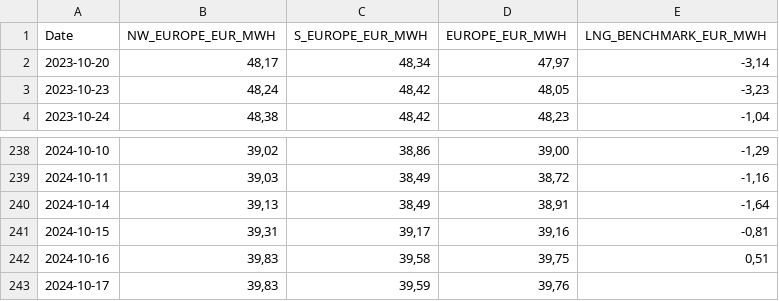
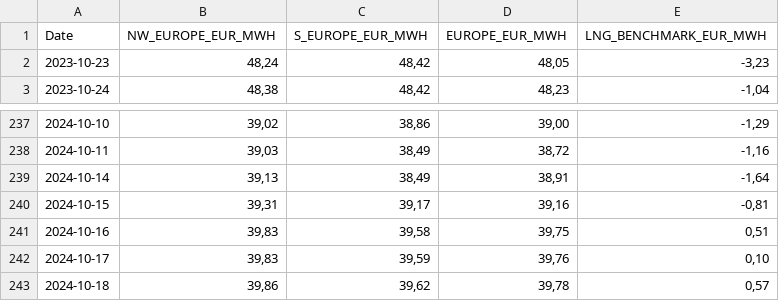
Before and after one commit to Economics-SP-V/BDEW-Showroom, a CSV file: lng_prices.csv, drawn as a sheet; only a part is shown, gaps mark what is left out.

Commit message:
Daily Update

```diff
--- a/lng_prices.csv
+++ b/lng_prices.csv
@@ -1,3 +1,2 @@
 Date,NW_EUROPE_EUR_MWH,S_EUROPE_EUR_MWH,EUROPE_EUR_MWH,LNG_BENCHMARK_EUR_MWH
-2023-10-20,"48,17","48,34","47,97","-3,14"
 2023-10-23,"48,24","48,42","48,05","-3,23"
@@ -242,2 +241,3 @@ Date,NW_EUROPE_EUR_MWH,S_EUROPE_EUR_MWH,EUROPE_EUR_MWH,LNG_BENCHMARK_EUR_MWH
 2024-10-16,"39,83","39,58","39,75","0,51"
-2024-10-17,"39,83","39,59","39,76",
+2024-10-17,"39,83","39,59","39,76","0,10"
+2024-10-18,"39,86","39,62","39,78","0,57"
```
